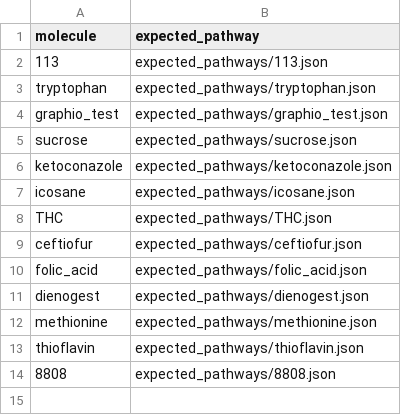
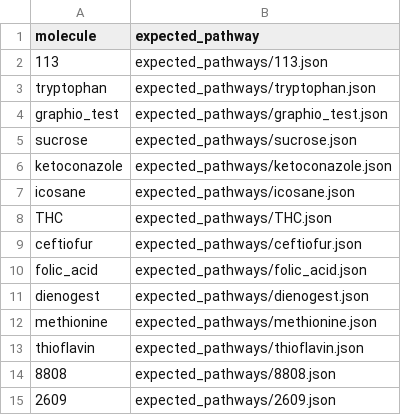
Before and after one commit to ELIFE-ASU/parallelassemblycpp, a TSV file: unitTests/pathway_cases.tsv, drawn as a sheet; the diff names each change by its address in the sheet, - before the commit and + after, or states it on an @@ line.

Commit message:
expanded test coverage

```diff
--- a/unitTests/pathway_cases.tsv
+++ b/unitTests/pathway_cases.tsv
+row 15: 2609 | expected_pathways/2609.json
```
Also changed, not shown: 7 other files.
